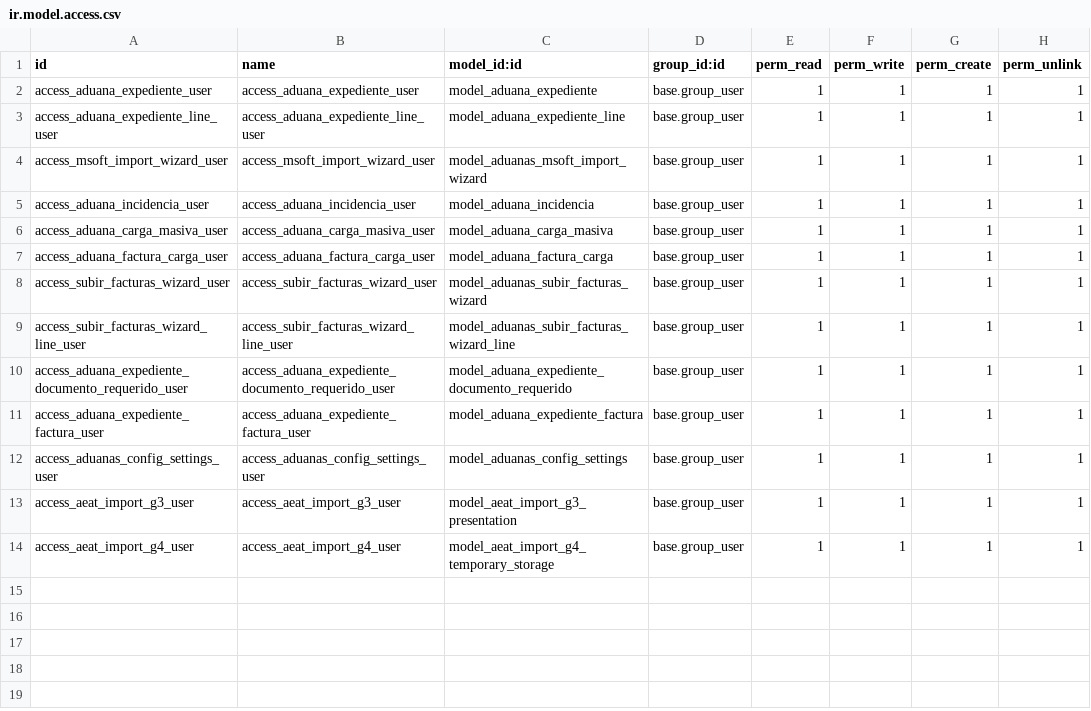
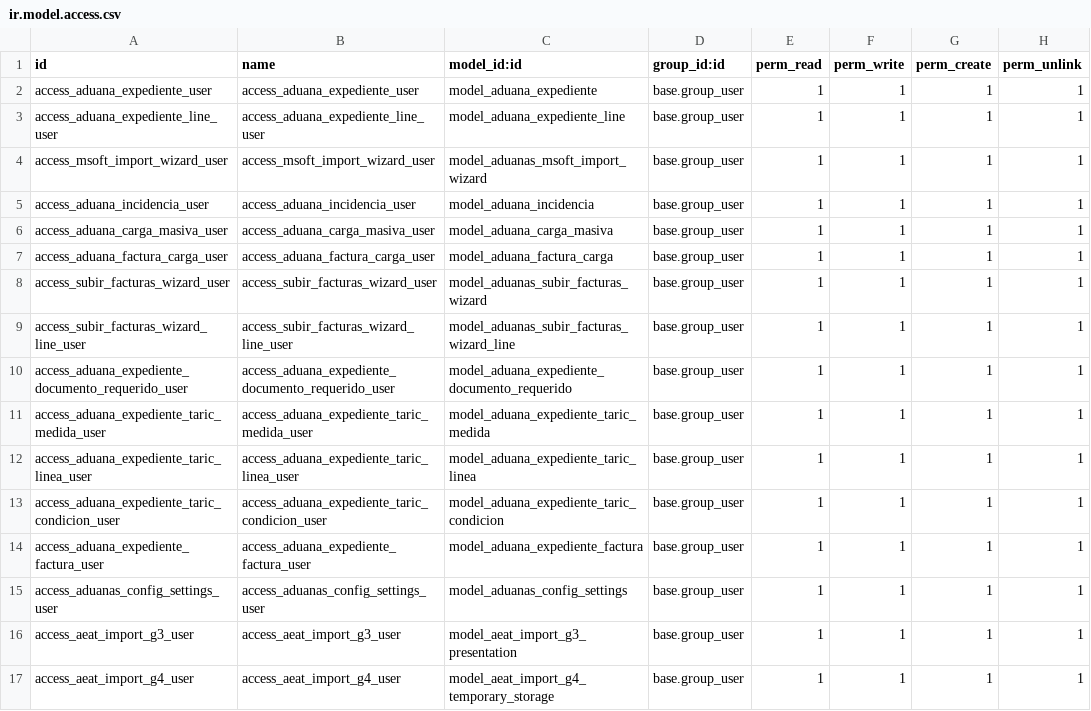
Before and after one commit to victorscodeit/traldisporta-dua, a CSV file: aduanas_transport/security/ir.model.access.csv, drawn as a sheet.

Commit message:
Update AduanasTransport module version to 16.0.1.0.93. Introduce new functionality for TARIC document consultation, allowing users to retrieve required documents from the AEAT's Integrated Tariff using a P12 certificate. Implement fallback to the EU TARIC API for emergency cases. Enhance the AduanaExpediente model with new fields for managing TARIC measures and conditions, and improve error handling in the document retrieval process. Update configuration settings to support TARIC source selection and AI integration for document structuring. Revise views to reflect these changes and improve user guidance.

```diff
--- a/aduanas_transport/security/ir.model.access.csv
+++ b/aduanas_transport/security/ir.model.access.csv
@@ -10,2 +10,5 @@ access_subir_facturas_wizard_line_user,access_subir_facturas_wizard_line_user,mo
 access_aduana_expediente_documento_requerido_user,access_aduana_expediente_documento_requerido_user,model_aduana_expediente_documento_requerido,base.group_user,1,1,1,1
+access_aduana_expediente_taric_medida_user,access_aduana_expediente_taric_medida_user,model_aduana_expediente_taric_medida,base.group_user,1,1,1,1
+access_aduana_expediente_taric_linea_user,access_aduana_expediente_taric_linea_user,model_aduana_expediente_taric_linea,base.group_user,1,1,1,1
+access_aduana_expediente_taric_condicion_user,access_aduana_expediente_taric_condicion_user,model_aduana_expediente_taric_condicion,base.group_user,1,1,1,1
 access_aduana_expediente_factura_user,access_aduana_expediente_factura_user,model_aduana_expediente_factura,base.group_user,1,1,1,1
```
Also changed, not shown: 25 other files.
